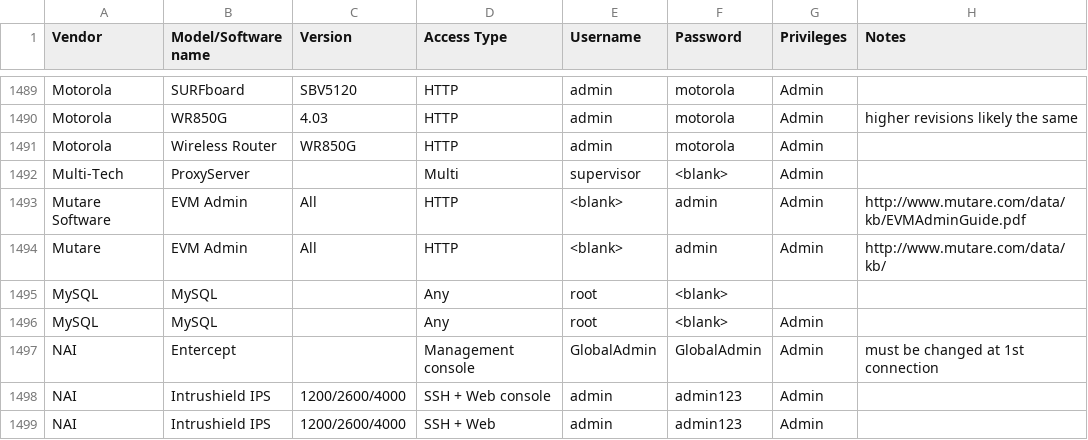
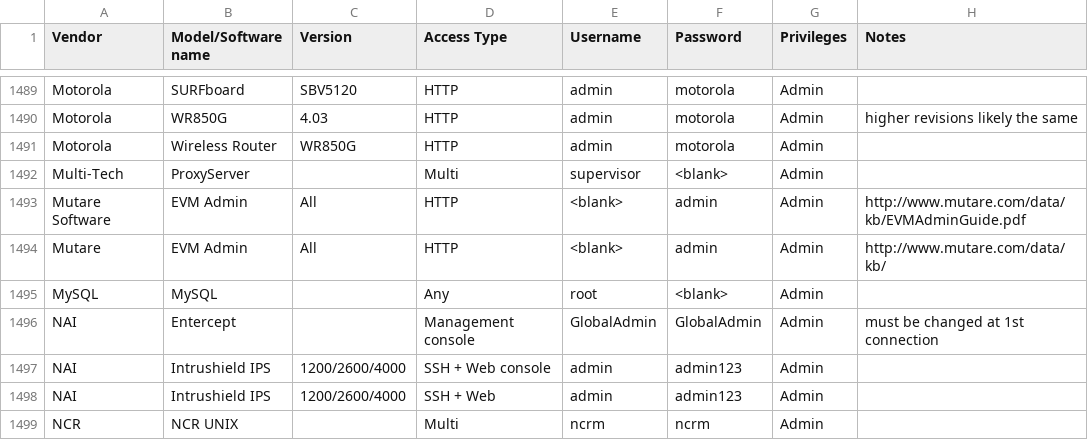
Before and after one commit to many-passwords/many-passwords, a CSV file: passwords.csv, drawn as a sheet; only a part is shown, gaps mark what is left out; the shorter side is filled out with more unchanged rows.

Commit message:
Update passwords.csv

```diff
--- a/passwords.csv
+++ b/passwords.csv
@@ -1494,3 +1494,2 @@ Mutare Software,EVM Admin,All,HTTP,<blank>,admin,Admin,http://www.mutare.com/dat
 Mutare,EVM Admin,All,HTTP,<blank>,admin,Admin,http://www.mutare.com/data/kb/
-MySQL,MySQL,,Any,root,<blank>,,
 MySQL,MySQL,,Any,root,<blank>,Admin,
```
